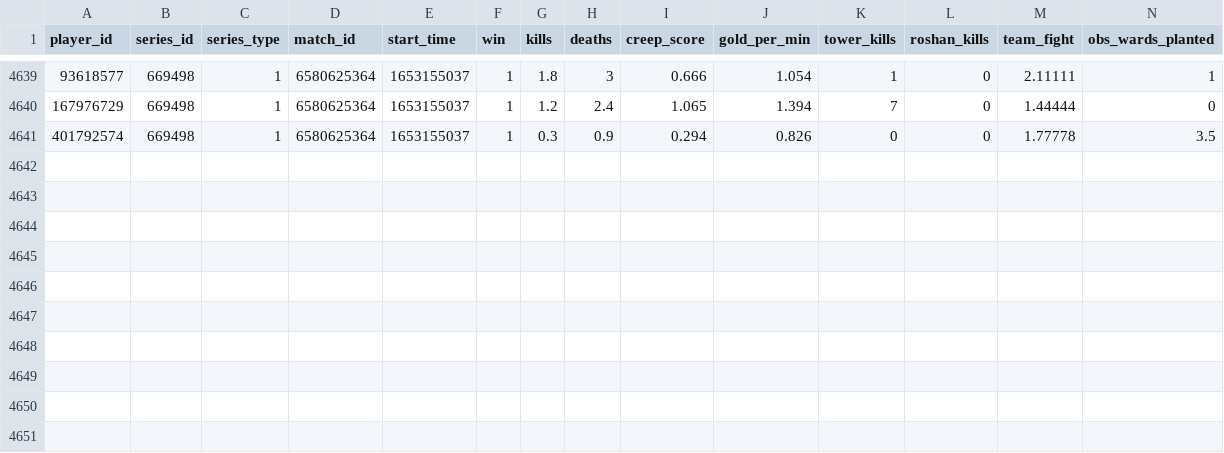
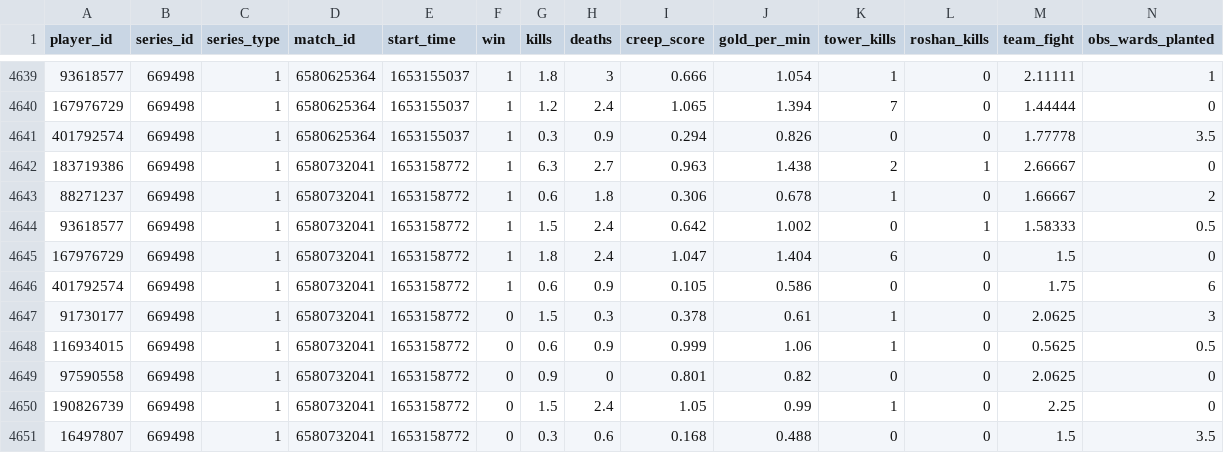
Before and after one commit to VirenDias/dpc-fantasy, a CSV file: data/14173/matches.csv, drawn as a sheet; only a part is shown, gaps mark what is left out; rows hold the shown columns only; the diff names each change by its address in the sheet, - before the commit and + after, or states it on an @@ line.

Commit message:
Manual data update

```diff
--- a/data/14173/matches.csv
+++ b/data/14173/matches.csv
+row 4642: 183719386 | 669498 | 1 | 6580732041 | 1653158772 | 1 | 6.3 | 2.7 | 0.963 | 1.438 | 2 | 1 | 2.66667 | 0
+row 4643: 88271237 | 669498 | 1 | 6580732041 | 1653158772 | 1 | 0.6 | 1.8 | 0.306 | 0.678 | 1 | 0 | 1.66667 | 2
+row 4644: 93618577 | 669498 | 1 | 6580732041 | 1653158772 | 1 | 1.5 | 2.4 | 0.642 | 1.002 | 0 | 1 | 1.58333 | 0.5
+row 4645: 167976729 | 669498 | 1 | 6580732041 | 1653158772 | 1 | 1.8 | 2.4 | 1.047 | 1.404 | 6 | 0 | 1.5 | 0
+row 4646: 401792574 | 669498 | 1 | 6580732041 | 1653158772 | 1 | 0.6 | 0.9 | 0.105 | 0.586 | 0 | 0 | 1.75 | 6
+row 4647: 91730177 | 669498 | 1 | 6580732041 | 1653158772 | 0 | 1.5 | 0.3 | 0.378 | 0.61 | 1 | 0 | 2.0625 | 3
+row 4648: 116934015 | 669498 | 1 | 6580732041 | 1653158772 | 0 | 0.6 | 0.9 | 0.999 | 1.06 | 1 | 0 | 0.5625 | 0.5
+row 4649: 97590558 | 669498 | 1 | 6580732041 | 1653158772 | 0 | 0.9 | 0 | 0.801 | 0.82 | 0 | 0 | 2.0625 | 0
+row 4650: 190826739 | 669498 | 1 | 6580732041 | 1653158772 | 0 | 1.5 | 2.4 | 1.05 | 0.99 | 1 | 0 | 2.25 | 0
+row 4651: 16497807 | 669498 | 1 | 6580732041 | 1653158772 | 0 | 0.3 | 0.6 | 0.168 | 0.488 | 0 | 0 | 1.5 | 3.5
```
Also changed, not shown: 1 other file.
